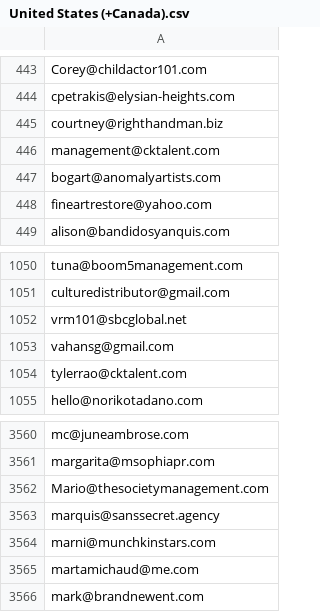
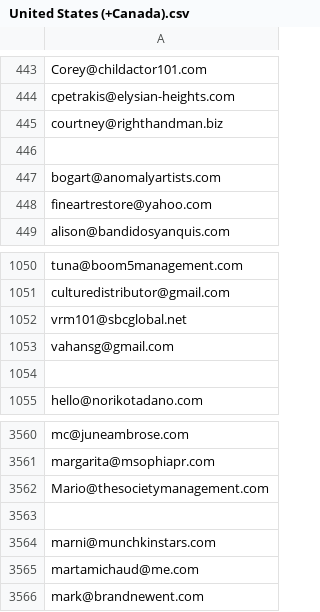
Before and after one commit to smarttalentmatcher/smarttalentmatcher, a CSV file: csv/United States (+Canada).csv, drawn as a sheet; only a part is shown, gaps mark what is left out.

Commit message:
업데이트

```diff
--- a/csv/United States (+Canada).csv
+++ b/csv/United States (+Canada).csv
@@ -445,3 +445,3 @@ cpetrakis@elysian-heights.com
 courtney@righthandman.biz
-management@cktalent.com
+
 bogart@anomalyartists.com
@@ -1053,3 +1053,3 @@ vrm101@sbcglobal.net
 vahansg@gmail.com
-tylerrao@cktalent.com
+
 hello@norikotadano.com
@@ -3562,3 +3562,3 @@ margarita@msophiapr.com
 Mario@thesocietymanagement.com
-marquis@sanssecret.agency
+
 marni@munchkinstars.com
```
